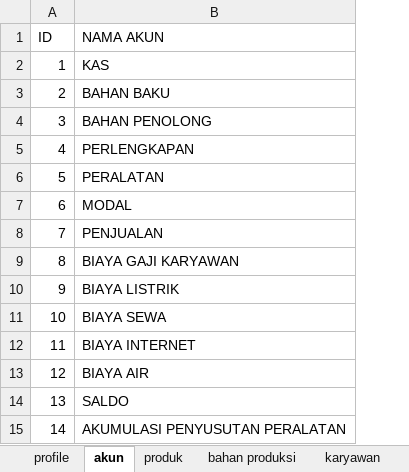
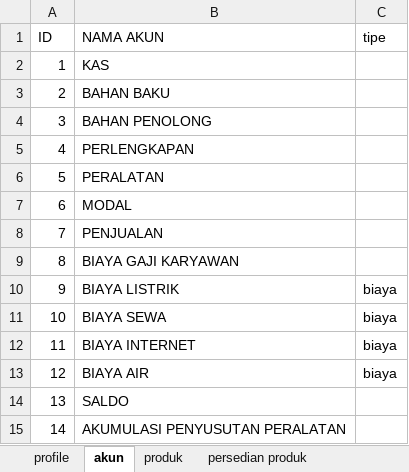
Before and after one commit to fahrimaulana589/punakawan, an Excel workbook: storage/data/data.xlsx, sheet akun, drawn as a sheet; values as stored, in another font and other column widths than the file's, no borders; the diff names each change by its address in the sheet, - before the commit and + after, or states it on an @@ line.

```diff
--- a/storage/data/data.xlsx (sheet akun)
+++ b/storage/data/data.xlsx (sheet akun)
+sheet tab: persedian produk
+column C (tipe), rows 10-13: all biaya
```
Also changed, not shown: sheet absensi, sheet jurnal, sheet karyawan, sheet produk, sheet user, sheet gaji, other sheet tabs, 34 other files.
